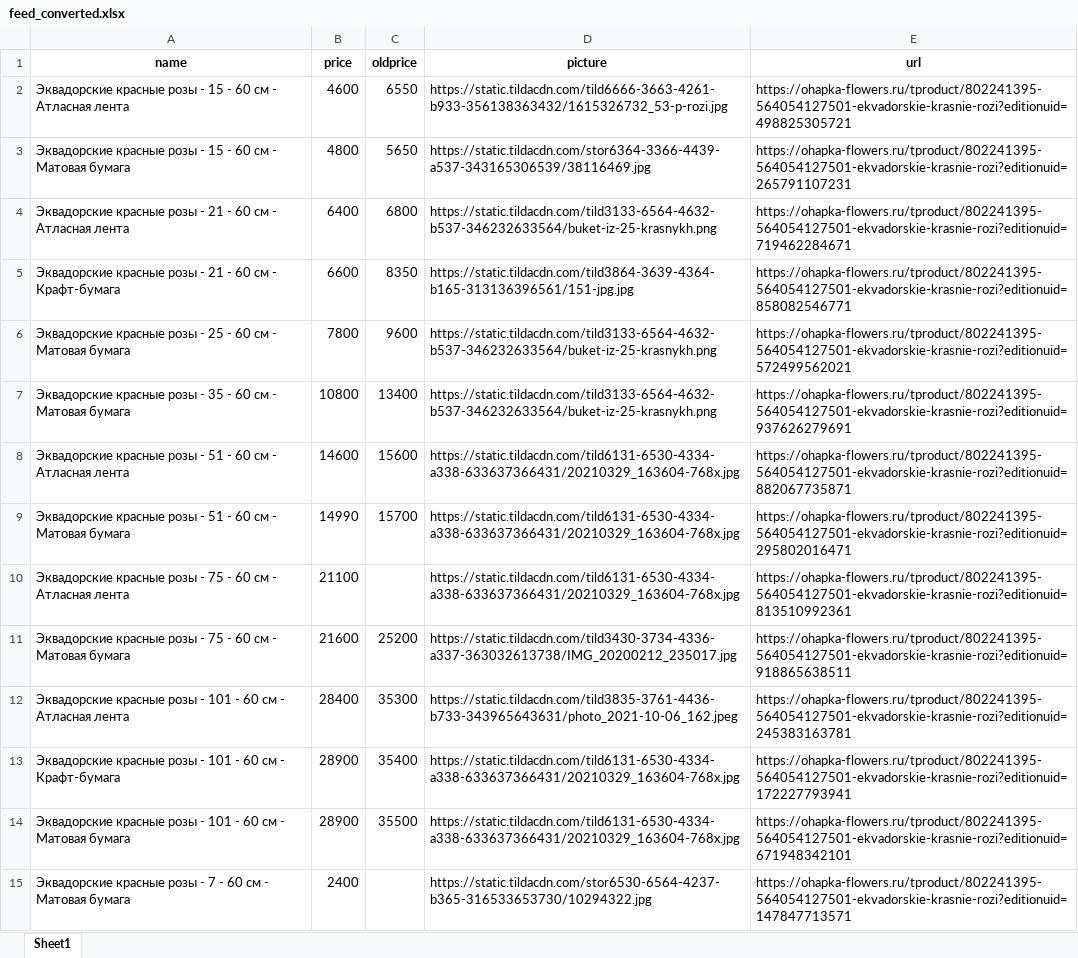
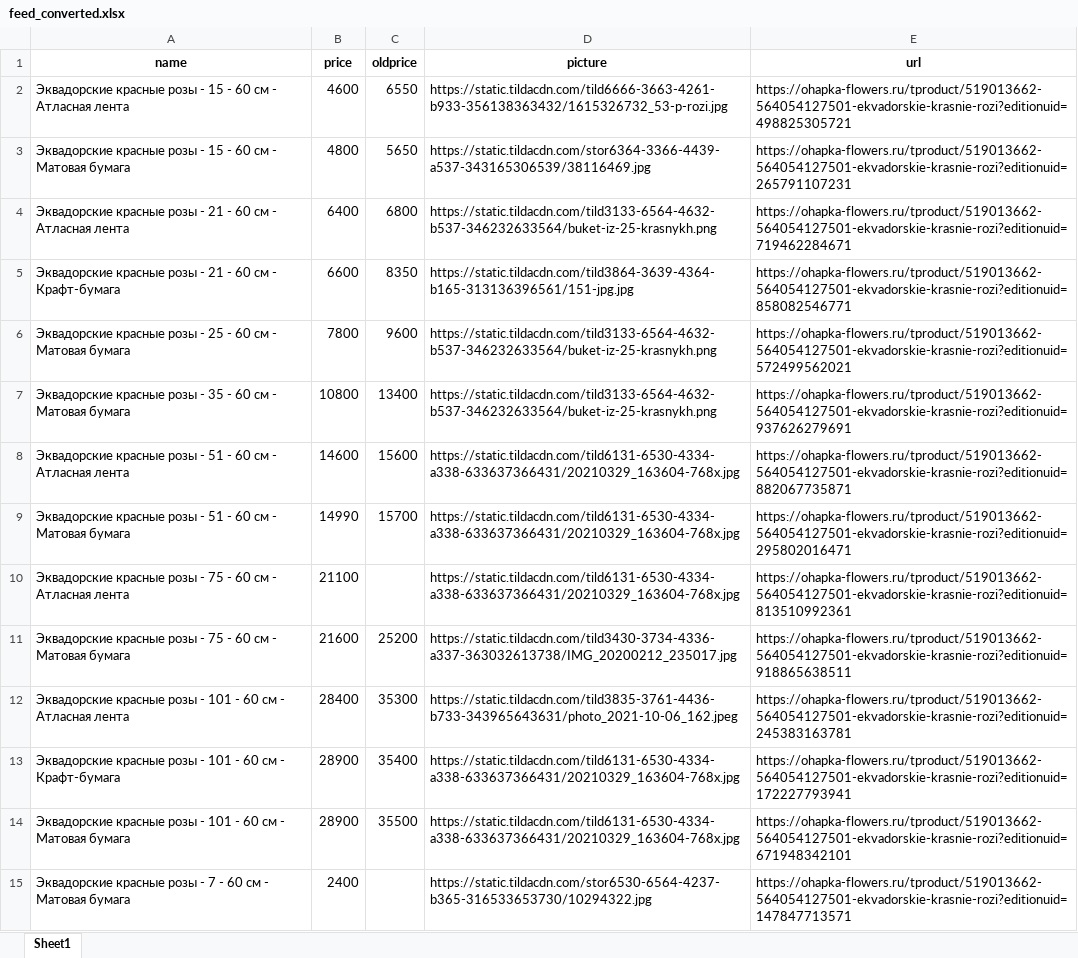
Before and after one commit to arikmax/ohapka-data, an Excel workbook: feed_converted.xlsx, sheet Sheet1, drawn as a sheet; only a part is shown; values as stored, in another font and other column widths than the file's, no borders; the diff covers the shown part only; the diff names each change by its address in the sheet, - before the commit and + after, or states it on an @@ line.

Commit message:
Add files via upload

```diff
--- a/feed_converted.xlsx (sheet Sheet1)
+++ b/feed_converted.xlsx (sheet Sheet1)
-E2 (url): https://ohapka-flowers.ru/tproduct/802241395-564054127501-ekvadorskie-krasnie-rozi?editionuid=498825305721
+E2 (url): https://ohapka-flowers.ru/tproduct/519013662-564054127501-ekvadorskie-krasnie-rozi?editionuid=498825305721
-E3 (url): https://ohapka-flowers.ru/tproduct/802241395-564054127501-ekvadorskie-krasnie-rozi?editionuid=265791107231
+E3 (url): https://ohapka-flowers.ru/tproduct/519013662-564054127501-ekvadorskie-krasnie-rozi?editionuid=265791107231
-E4 (url): https://ohapka-flowers.ru/tproduct/802241395-564054127501-ekvadorskie-krasnie-rozi?editionuid=719462284671
+E4 (url): https://ohapka-flowers.ru/tproduct/519013662-564054127501-ekvadorskie-krasnie-rozi?editionuid=719462284671
-E5 (url): https://ohapka-flowers.ru/tproduct/802241395-564054127501-ekvadorskie-krasnie-rozi?editionuid=858082546771
+E5 (url): https://ohapka-flowers.ru/tproduct/519013662-564054127501-ekvadorskie-krasnie-rozi?editionuid=858082546771
-E6 (url): https://ohapka-flowers.ru/tproduct/802241395-564054127501-ekvadorskie-krasnie-rozi?editionuid=572499562021
+E6 (url): https://ohapka-flowers.ru/tproduct/519013662-564054127501-ekvadorskie-krasnie-rozi?editionuid=572499562021
-E7 (url): https://ohapka-flowers.ru/tproduct/802241395-564054127501-ekvadorskie-krasnie-rozi?editionuid=937626279691
+E7 (url): https://ohapka-flowers.ru/tproduct/519013662-564054127501-ekvadorskie-krasnie-rozi?editionuid=937626279691
-E8 (url): https://ohapka-flowers.ru/tproduct/802241395-564054127501-ekvadorskie-krasnie-rozi?editionuid=882067735871
+E8 (url): https://ohapka-flowers.ru/tproduct/519013662-564054127501-ekvadorskie-krasnie-rozi?editionuid=882067735871
-E9 (url): https://ohapka-flowers.ru/tproduct/802241395-564054127501-ekvadorskie-krasnie-rozi?editionuid=295802016471
+E9 (url): https://ohapka-flowers.ru/tproduct/519013662-564054127501-ekvadorskie-krasnie-rozi?editionuid=295802016471
-E10 (url): https://ohapka-flowers.ru/tproduct/802241395-564054127501-ekvadorskie-krasnie-rozi?editionuid=813510992361
+E10 (url): https://ohapka-flowers.ru/tproduct/519013662-564054127501-ekvadorskie-krasnie-rozi?editionuid=813510992361
-E11 (url): https://ohapka-flowers.ru/tproduct/802241395-564054127501-ekvadorskie-krasnie-rozi?editionuid=918865638511
+E11 (url): https://ohapka-flowers.ru/tproduct/519013662-564054127501-ekvadorskie-krasnie-rozi?editionuid=918865638511
-E12 (url): https://ohapka-flowers.ru/tproduct/802241395-564054127501-ekvadorskie-krasnie-rozi?editionuid=245383163781
+E12 (url): https://ohapka-flowers.ru/tproduct/519013662-564054127501-ekvadorskie-krasnie-rozi?editionuid=245383163781
-E13 (url): https://ohapka-flowers.ru/tproduct/802241395-564054127501-ekvadorskie-krasnie-rozi?editionuid=172227793941
+E13 (url): https://ohapka-flowers.ru/tproduct/519013662-564054127501-ekvadorskie-krasnie-rozi?editionuid=172227793941
-E14 (url): https://ohapka-flowers.ru/tproduct/802241395-564054127501-ekvadorskie-krasnie-rozi?editionuid=671948342101
+E14 (url): https://ohapka-flowers.ru/tproduct/519013662-564054127501-ekvadorskie-krasnie-rozi?editionuid=671948342101
-E15 (url): https://ohapka-flowers.ru/tproduct/802241395-564054127501-ekvadorskie-krasnie-rozi?editionuid=147847713571
+E15 (url): https://ohapka-flowers.ru/tproduct/519013662-564054127501-ekvadorskie-krasnie-rozi?editionuid=147847713571
```
Also changed, not shown: 4 added rows, 19 removed rows and 417 edited cells elsewhere in this sheet.
